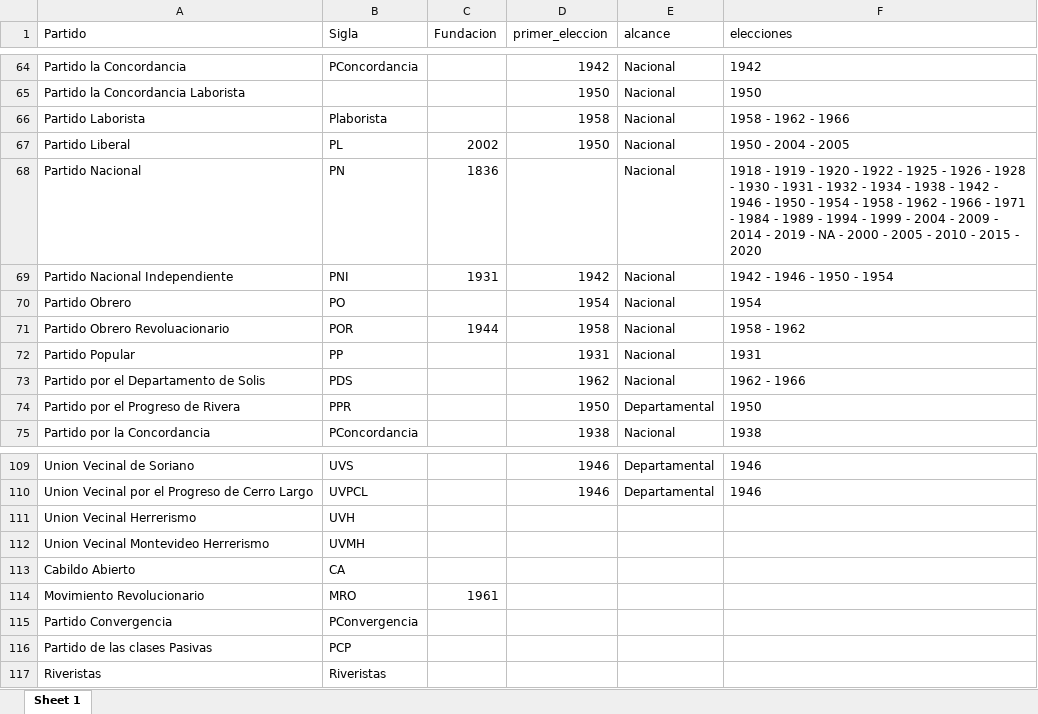
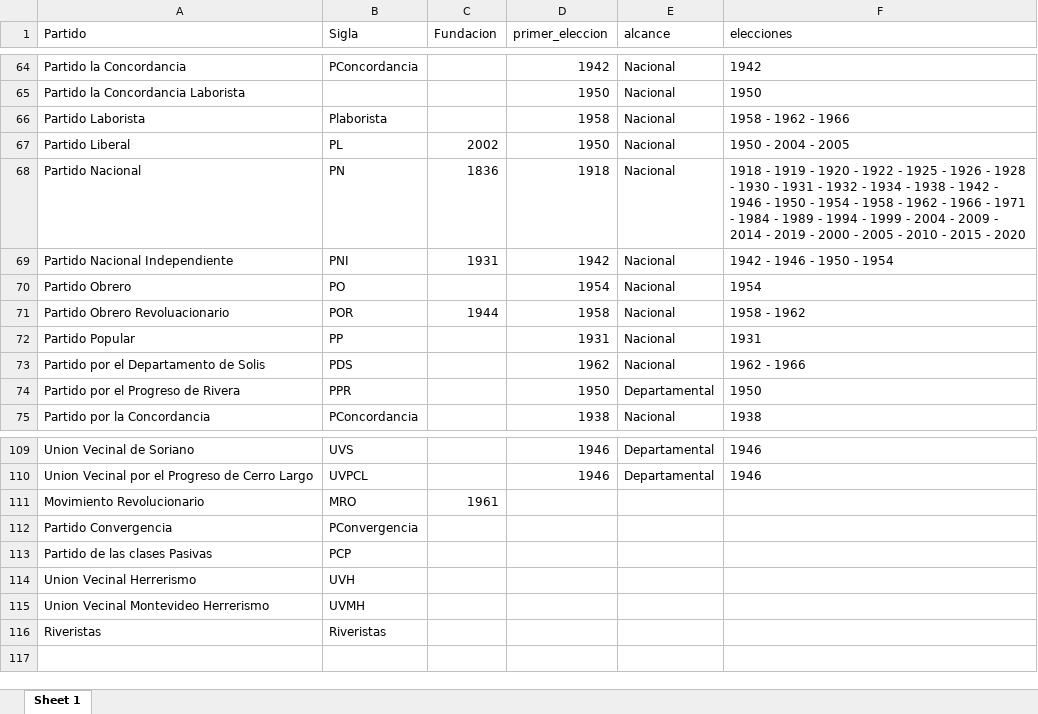
Before and after one commit to Nicolas-Schmidt/Boreluy, an Excel workbook: data-raw/partidos_uy.xlsx, sheet Sheet 1, drawn as a sheet; only a part is shown, gaps mark what is left out; values as stored, in another font and other column widths than the file's, no borders; removed rows and columns are numbered as before the commit, all else as after; the diff names each change by its address in the sheet, - before the commit and + after, or states it on an @@ line.

```diff
--- a/data-raw/partidos_uy.xlsx (sheet Sheet 1)
+++ b/data-raw/partidos_uy.xlsx (sheet Sheet 1)
-D68 (primer_eleccion): (empty)
+D68 (primer_eleccion): 1918
-F68 (elecciones): …2019 - NA - 2000 -…
+F68 (elecciones): …2019 - 2000 -…
-row 113: Cabildo Abierto | CA
@@ row 111 moved to row 114: Union Vecinal Herrerismo @@
@@ row 112 moved to row 115: Union Vecinal Montevideo Herrerismo @@
```
Also changed, not shown: 12 other files.
